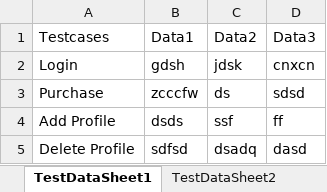
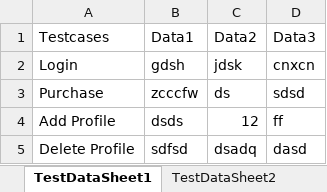
Before and after one commit to MaheshJeje/SeleniumTraining, an Excel workbook: input-files/TestData.xlsx, sheet TestDataSheet1, drawn as a sheet; values as stored, in another font and other column widths than the file's, no borders; the diff names each change by its address in the sheet, - before the commit and + after, or states it on an @@ line.

Commit message:
Excel data provider coded added.

```diff
--- a/input-files/TestData.xlsx (sheet TestDataSheet1)
+++ b/input-files/TestData.xlsx (sheet TestDataSheet1)
-C4 (Data2): ssf
+C4 (Data2): 12
```
Also changed, not shown: 2 other files.
